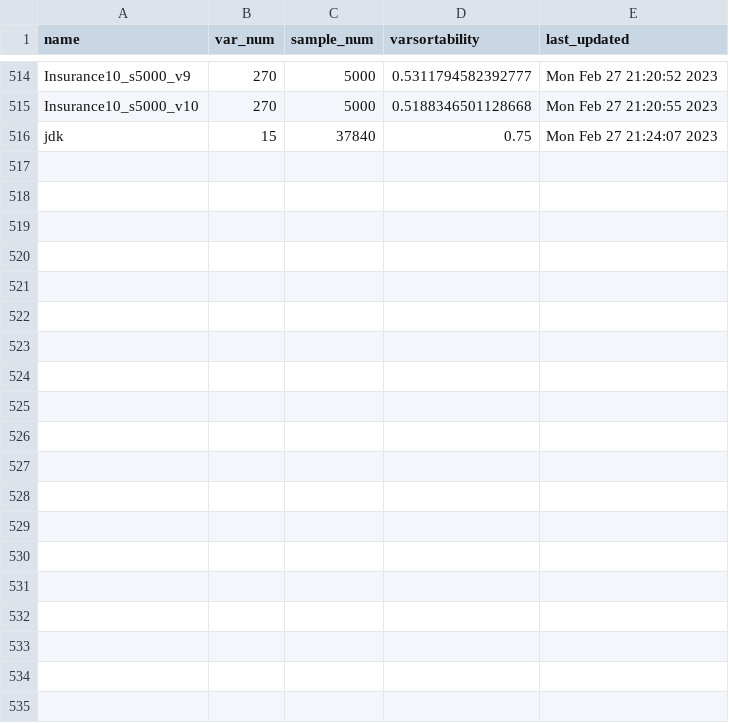
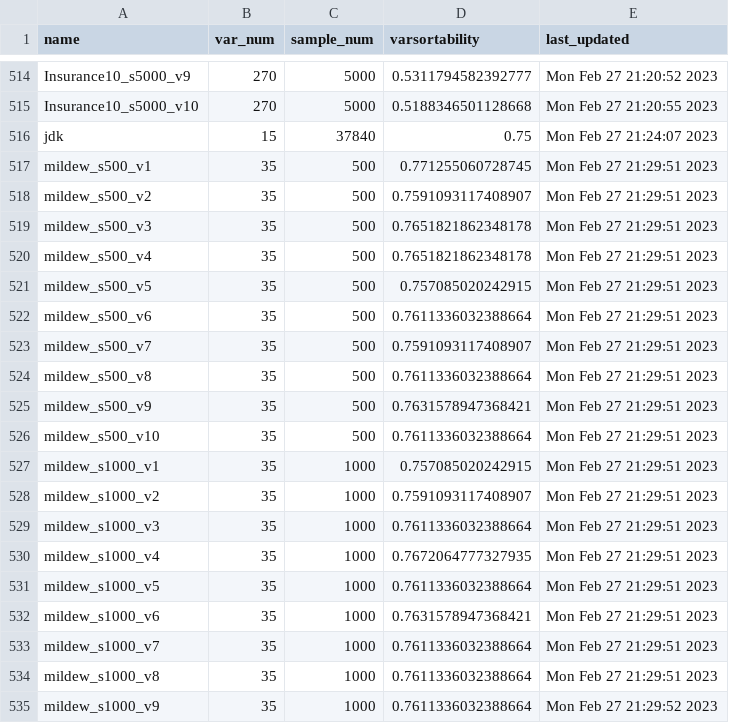
Before and after one commit to ravivanpong/CausalBench, a CSV file: causalbench/data/datasets_summary.csv, drawn as a sheet; only a part is shown, gaps mark what is left out; the diff covers the shown part only; the diff names each change by its address in the sheet, - before the commit and + after, or states it on an @@ line.

Commit message:
add mildew info to csv

```diff
--- a/causalbench/data/datasets_summary.csv
+++ b/causalbench/data/datasets_summary.csv
+row 517: mildew_s500_v1 | 35 | 500 | 0.771255060728745 | Mon Feb 27 21:29:51 2023
+row 518: mildew_s500_v2 | 35 | 500 | 0.7591093117408907 | Mon Feb 27 21:29:51 2023
+row 519: mildew_s500_v3 | 35 | 500 | 0.7651821862348178 | Mon Feb 27 21:29:51 2023
+row 520: mildew_s500_v4 | 35 | 500 | 0.7651821862348178 | Mon Feb 27 21:29:51 2023
+row 521: mildew_s500_v5 | 35 | 500 | 0.757085020242915 | Mon Feb 27 21:29:51 2023
+row 522: mildew_s500_v6 | 35 | 500 | 0.7611336032388664 | Mon Feb 27 21:29:51 2023
+row 523: mildew_s500_v7 | 35 | 500 | 0.7591093117408907 | Mon Feb 27 21:29:51 2023
+row 524: mildew_s500_v8 | 35 | 500 | 0.7611336032388664 | Mon Feb 27 21:29:51 2023
+row 525: mildew_s500_v9 | 35 | 500 | 0.7631578947368421 | Mon Feb 27 21:29:51 2023
+row 526: mildew_s500_v10 | 35 | 500 | 0.7611336032388664 | Mon Feb 27 21:29:51 2023
+row 527: mildew_s1000_v1 | 35 | 1000 | 0.757085020242915 | Mon Feb 27 21:29:51 2023
+row 528: mildew_s1000_v2 | 35 | 1000 | 0.7591093117408907 | Mon Feb 27 21:29:51 2023
+row 529: mildew_s1000_v3 | 35 | 1000 | 0.7611336032388664 | Mon Feb 27 21:29:51 2023
+row 530: mildew_s1000_v4 | 35 | 1000 | 0.7672064777327935 | Mon Feb 27 21:29:51 2023
+row 531: mildew_s1000_v5 | 35 | 1000 | 0.7611336032388664 | Mon Feb 27 21:29:51 2023
+row 532: mildew_s1000_v6 | 35 | 1000 | 0.7631578947368421 | Mon Feb 27 21:29:51 2023
+row 533: mildew_s1000_v7 | 35 | 1000 | 0.7611336032388664 | Mon Feb 27 21:29:51 2023
+row 534: mildew_s1000_v8 | 35 | 1000 | 0.7611336032388664 | Mon Feb 27 21:29:51 2023
+row 535: mildew_s1000_v9 | 35 | 1000 | 0.7611336032388664 | Mon Feb 27 21:29:52 2023
```
Also changed, not shown: 11 added rows elsewhere in this file, 1 other file.
